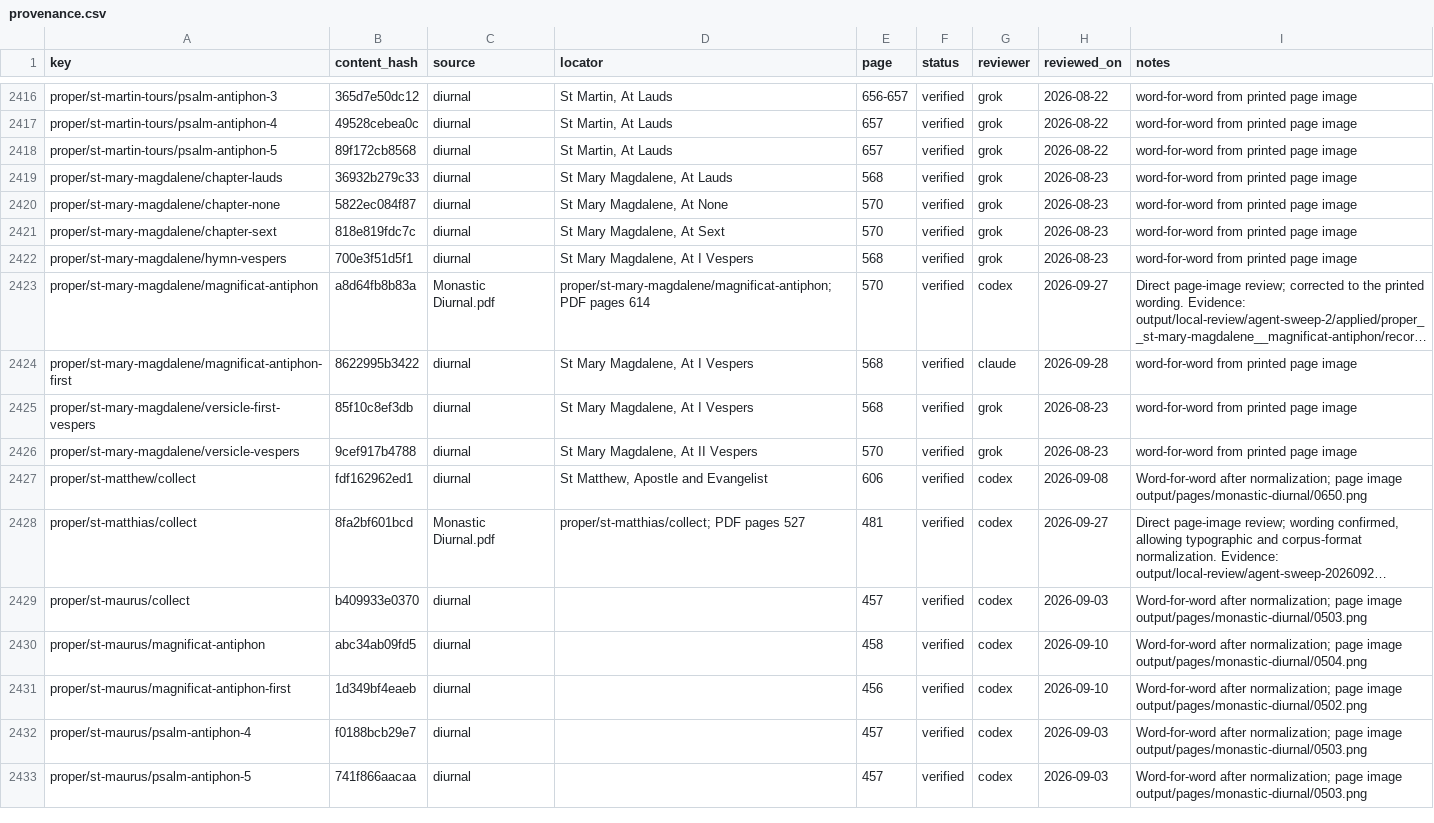
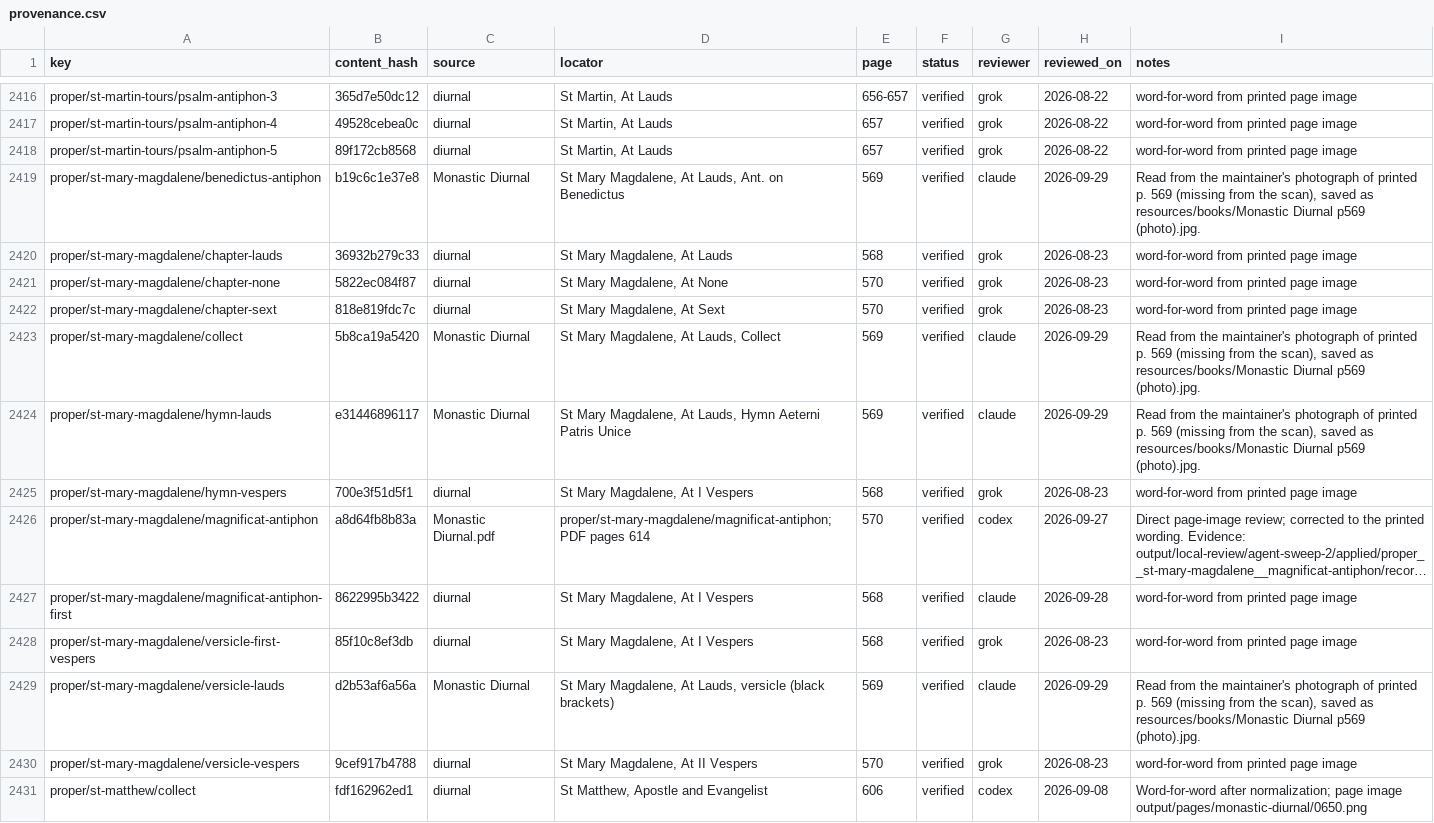
Before and after one commit to orthodoxwest/office, a CSV file: data/review/provenance.csv, drawn as a sheet; only a part is shown, gaps mark what is left out; the shorter side is filled out with more unchanged rows; long unchanged cells end in ….

```diff
--- a/data/review/provenance.csv
+++ b/data/review/provenance.csv
@@ -2418,2 +2418,3 @@ proper/st-martin-tours/psalm-antiphon-4,49528cebea0c,diurnal,"St Martin, At Laud
 proper/st-martin-tours/psalm-antiphon-5,89f172cb8568,diurnal,"St Martin, At Lauds",657,verified,grok,2026-08-22,word-for-word from printed page image
+proper/st-mary-magdalene/benedictus-antiphon,b19c6c1e37e8,Monastic Diurnal,"St Mary Magdalene, At Lauds, Ant. on Benedictus",569,verified,claude,2026-09-29,"Read from the maintainer's photograph of printed p. 569 (missing from the scan), saved as resources/books/Monastic Diurnal p569 (photo).jpg."
 proper/st-mary-magdalene/chapter-lauds,36932b279c33,diurnal,"St Mary Magdalene, At Lauds",568,verified,grok,2026-08-23,word-for-word from printed page image
@@ -2421,2 +2422,4 @@ proper/st-mary-magdalene/chapter-none,5822ec084f87,diurnal,"St Mary Magdalene, A
 proper/st-mary-magdalene/chapter-sext,818e819fdc7c,diurnal,"St Mary Magdalene, At Sext",570,verified,grok,2026-08-23,word-for-word from printed page image
+proper/st-mary-magdalene/collect,5b8ca19a5420,Monastic Diurnal,"St Mary Magdalene, At Lauds, Collect",569,verified,claude,2026-09-29,"Read from the maintainer's photograph of printed p. 569 (missing from the scan), saved as resources/books/Monastic Diurnal p569 (photo).jpg."
+proper/st-mary-magdalene/hymn-lauds,e31446896117,Monastic Diurnal,"St Mary Magdalene, At Lauds, Hymn Aeterni Patris Unice",569,verified,claude,2026-09-29,"Read from the maintainer's photograph of printed p. 569 (missing from the scan), saved as resources/books/Monastic Diurnal p569 (photo).jpg."
 proper/st-mary-magdalene/hymn-vespers,700e3f51d5f1,diurnal,"St Mary Magdalene, At I Vespers",568,verified,grok,2026-08-23,word-for-word from printed page image
@@ -2425,2 +2428,3 @@ proper/st-mary-magdalene/magnificat-antiphon-first,8622995b3422,diurnal,"St Mary
 proper/st-mary-magdalene/versicle-first-vespers,85f10c8ef3db,diurnal,"St Mary Magdalene, At I Vespers",568,verified,grok,2026-08-23,word-for-word from printed page image
+proper/st-mary-magdalene/versicle-lauds,d2b53af6a56a,Monastic Diurnal,"St Mary Magdalene, At Lauds, versicle (black brackets)",569,verified,claude,2026-09-29,"Read from the maintainer's photograph of printed p. 569 (missing from the scan), saved as resources/books/Monastic Diurnal p569 (photo).jpg."
 proper/st-mary-magdalene/versicle-vespers,9cef917b4788,diurnal,"St Mary Magdalene, At II Vespers",570,verified,grok,2026-08-23,word-for-word from printed page image
```
Also changed, not shown: 6 other files.
